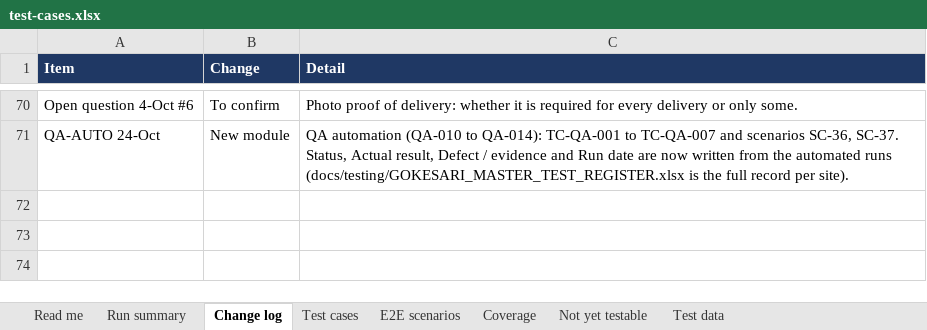
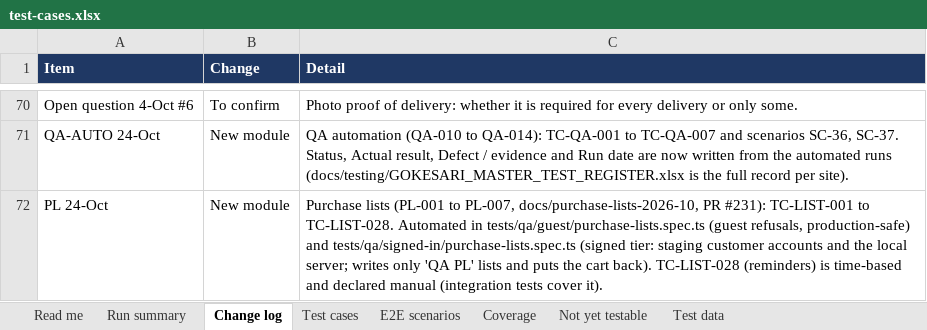
Before and after one commit to sanjaymorankar-debug/GoKesari, an Excel workbook: test-cases.xlsx, sheet Change log, drawn as a sheet; only a part is shown, gaps mark what is left out; values as stored, in another font and other column widths than the file's, no borders; the diff names each change by its address in the sheet, - before the commit and + after, or states it on an @@ line.

```diff
--- a/test-cases.xlsx (sheet Change log)
+++ b/test-cases.xlsx (sheet Change log)
+row 72: PL 24-Oct | New module | Purchase lists (PL-001 to PL-007, docs/purchase-lists-2026-10, PR #231): TC-LIST-001 to TC-LIST-028. Automated in tests/qa/guest/purchase-lists.spec.ts (guest refusals, production-safe) and tests/qa/signed-in/purchase-lists.spec.ts (signed tier: staging customer accounts and the local server; writes only 'QA PL' lists and puts the cart back). TC-LIST-028 (reminders) is time-based and declared manual (integration tests cover it).
```
Also changed, not shown: sheet Test cases, sheet Run summary, sheet Coverage, sheet Read me, 6 other files.
